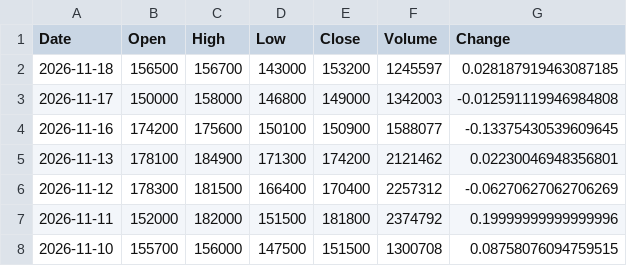
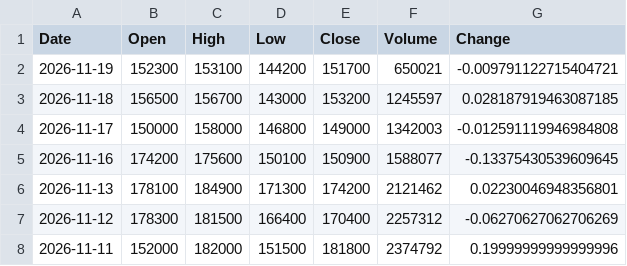
Before and after one commit to trizzen-jc/stock-data, a CSV file: data/Kosdaq/036930_주성엔지니어링.csv, drawn as a sheet; only a part is shown; the shorter side is filled out with more unchanged rows.

```diff
--- a/data/Kosdaq/036930_주성엔지니어링.csv
+++ b/data/Kosdaq/036930_주성엔지니어링.csv
@@ -1,2 +1,3 @@
 Date,Open,High,Low,Close,Volume,Change
+2026-11-19,152300,153100,144200,151700,650021,-0.009791122715404721
 2026-11-18,156500,156700,143000,153200,1245597,0.028187919463087185
```
Also changed, not shown: data/Kosdaq/196170_알테오젠.csv, data/Kospi/000660_SK하이닉스.csv, 38 other files.
